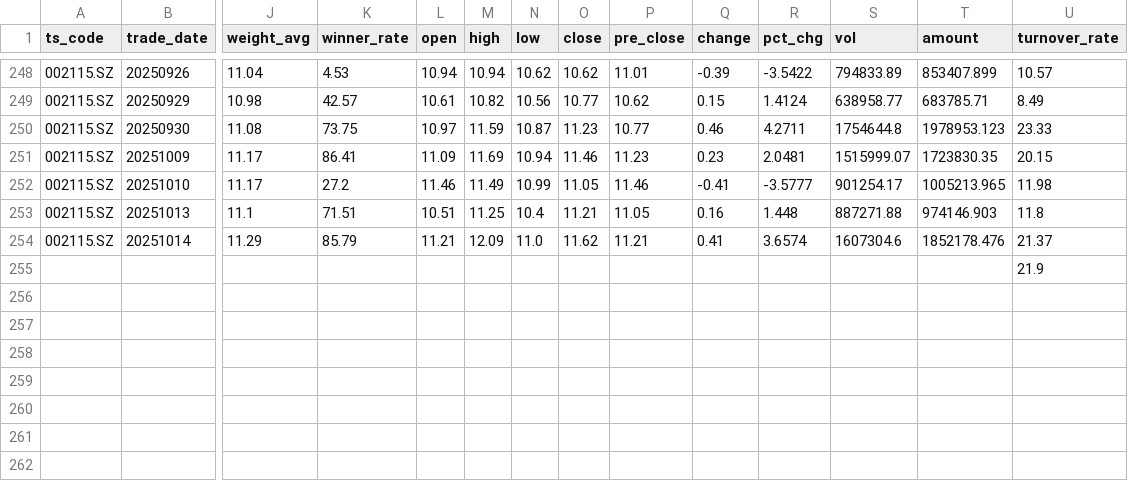
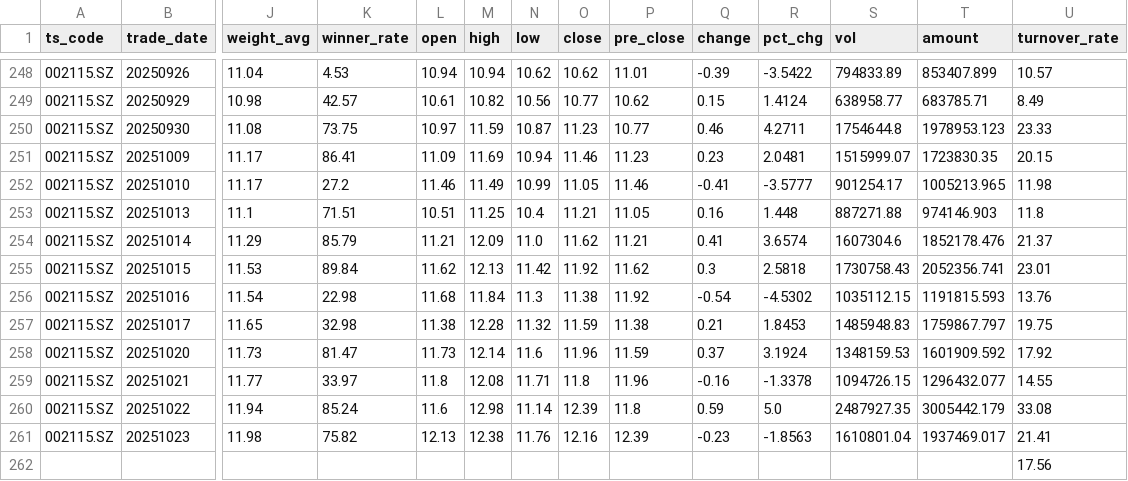
Before and after one commit to ation716/Jackal, a CSV file: results/stacks/swtx.csv (was results/swtx.csv), drawn as a sheet; only a part is shown, gaps mark what is left out; addresses are those after the commit; rows hold the shown columns only; the diff names each change by its address in the sheet, - before the commit and + after, or states it on an @@ line.

```diff
--- a/results/swtx.csv
+++ b/results/stacks/swtx.csv
+row 255: 002115.SZ | 20251015 | 11.53 | 89.84 | 11.62 | 12.13 | 11.42 | 11.92 | 11.62 | 0.3 | 2.5818 | 1730758.43 | 2052356.741 | 23.01
+row 256: 002115.SZ | 20251016 | 11.54 | 22.98 | 11.68 | 11.84 | 11.3 | 11.38 | 11.92 | -0.54 | -4.5302 | 1035112.15 | 1191815.593 | 13.76
+row 257: 002115.SZ | 20251017 | 11.65 | 32.98 | 11.38 | 12.28 | 11.32 | 11.59 | 11.38 | 0.21 | 1.8453 | 1485948.83 | 1759867.797 | 19.75
+row 258: 002115.SZ | 20251020 | 11.73 | 81.47 | 11.73 | 12.14 | 11.6 | 11.96 | 11.59 | 0.37 | 3.1924 | 1348159.53 | 1601909.592 | 17.92
+row 259: 002115.SZ | 20251021 | 11.77 | 33.97 | 11.8 | 12.08 | 11.71 | 11.8 | 11.96 | -0.16 | -1.3378 | 1094726.15 | 1296432.077 | 14.55
+row 260: 002115.SZ | 20251022 | 11.94 | 85.24 | 11.6 | 12.98 | 11.14 | 12.39 | 11.8 | 0.59 | 5.0 | 2487927.35 | 3005442.179 | 33.08
+row 261: 002115.SZ | 20251023 | 11.98 | 75.82 | 12.13 | 12.38 | 11.76 | 12.16 | 12.39 | -0.23 | -1.8563 | 1610801.04 | 1937469.017 | 21.41
-U262 (turnover_rate): 21.9
+U262 (turnover_rate): 17.56
```
Also changed, not shown: results/stacks/cjxc.csv, 43 other files.
